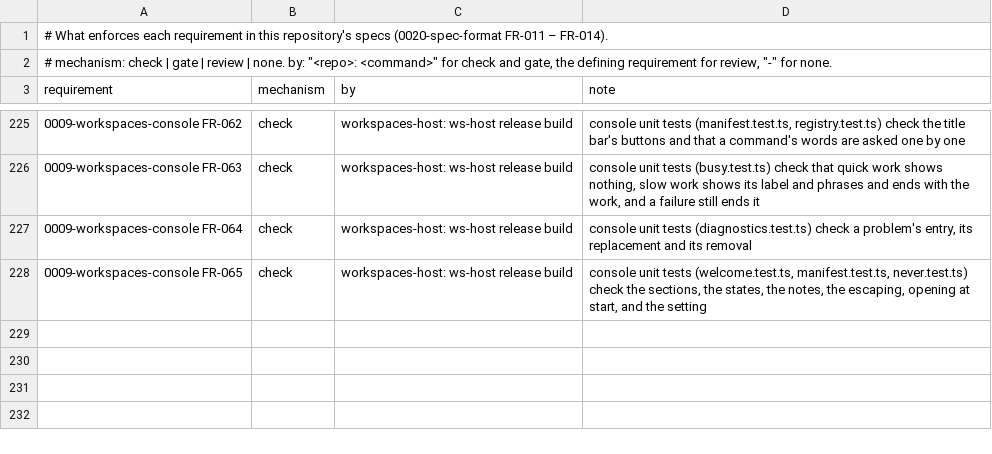
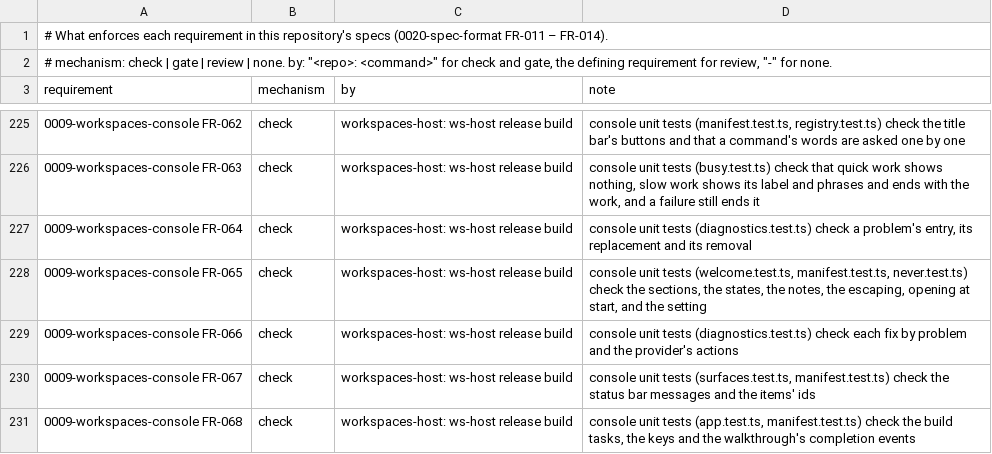
Before and after one commit to intellectual-frontiers/workspaces-host, a TSV file: spec-kit/enforcement.tsv, drawn as a sheet; only a part is shown, gaps mark what is left out.

```diff
--- a/spec-kit/enforcement.tsv
+++ b/spec-kit/enforcement.tsv
@@ -228 +228,4 @@ requirement	mechanism	by	note
 0009-workspaces-console FR-065	check	workspaces-host: ws-host release build	console unit tests (welcome.test.ts, manifest.test.ts, never.test.ts) check the sections, the states, the notes, the escaping, opening at start, and the setting
+0009-workspaces-console FR-066	check	workspaces-host: ws-host release build	console unit tests (diagnostics.test.ts) check each fix by problem and the provider's actions
+0009-workspaces-console FR-067	check	workspaces-host: ws-host release build	console unit tests (surfaces.test.ts, manifest.test.ts) check the status bar messages and the items' ids
+0009-workspaces-console FR-068	check	workspaces-host: ws-host release build	console unit tests (app.test.ts, manifest.test.ts) check the build tasks, the keys and the walkthrough's completion events
```
Also changed, not shown: 21 other files.
